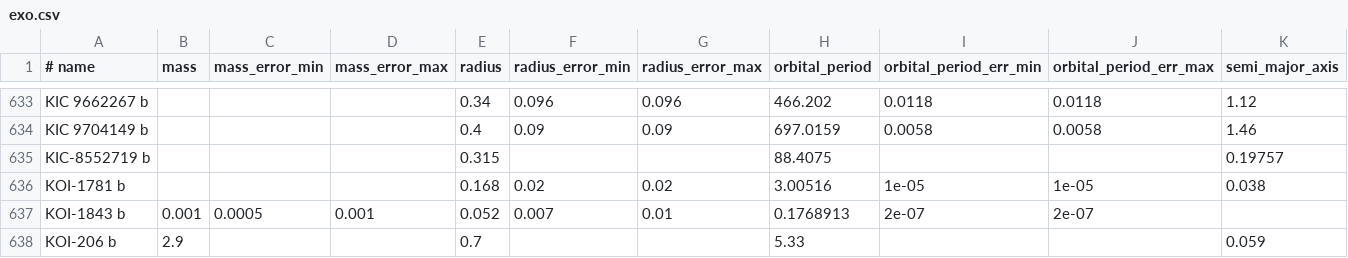
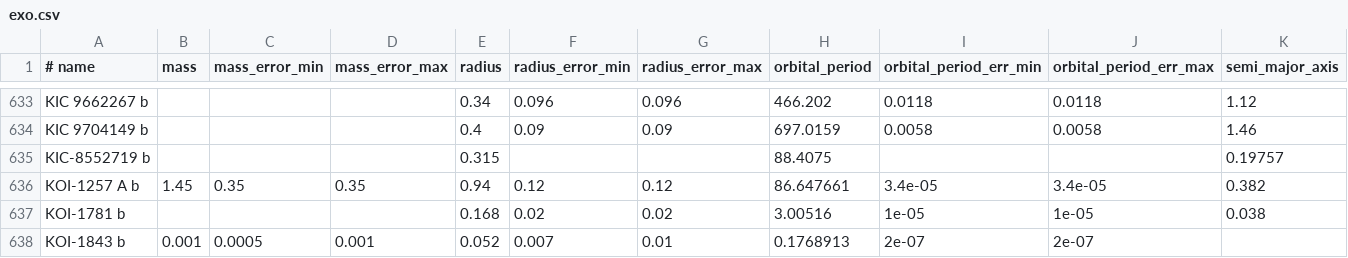
Before and after one commit to iastro-pt/SWEET-Cat, a CSV file: exo.csv, drawn as a sheet; only a part is shown, gaps mark what is left out; the shorter side is filled out with more unchanged rows; rows hold the shown columns only; the diff names each change by its address in the sheet, - before the commit and + after, or states it on an @@ line.

```diff
--- a/exo.csv
+++ b/exo.csv
+row 636: KOI-1257 A b | 1.45 | 0.35 | 0.35 | 0.94 | 0.12 | 0.12 | 86.647661 | 3.4e-05 | 3.4e-05 | 0.382
```
Also changed, not shown: 5 other files.
